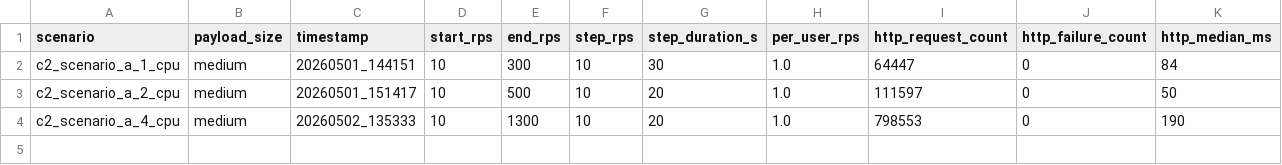
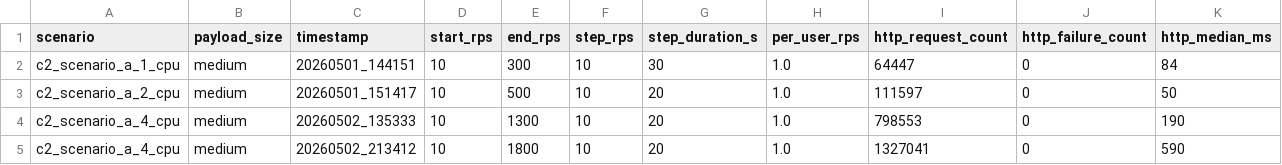
Before and after one commit to GaecKo/MasterThesis, a CSV file: testing/scripts/context_2/scenario_a/results/rampup_runs.csv, drawn as a sheet; only a part is shown; rows hold the shown columns only; the diff names each change by its address in the sheet, - before the commit and + after, or states it on an @@ line.

```diff
--- a/testing/scripts/context_2/scenario_a/results/rampup_runs.csv
+++ b/testing/scripts/context_2/scenario_a/results/rampup_runs.csv
+row 5: c2_scenario_a_4_cpu | medium | 20260502_213412 | 10 | 1800 | 10 | 20 | 1.0 | 1327041 | 0 | 590
```
Also changed, not shown: 6 other files.
